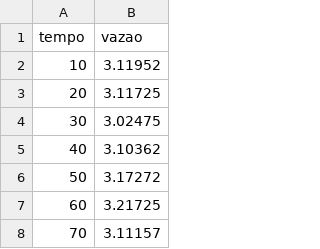
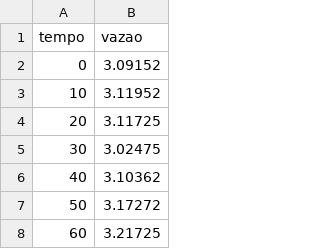
Before and after one commit to RobertoSaeger/ExperimentoFPS, a CSV file: vazaoFanet36.csv, drawn as a sheet; only a part is shown; the shorter side is filled out with more unchanged rows; the diff names each change by its address in the sheet, - before the commit and + after, or states it on an @@ line.

Commit message:
Update vazaoFanet36.csv

```diff
--- a/vazaoFanet36.csv
+++ b/vazaoFanet36.csv
+row 2: 0 | 3.09152
```
